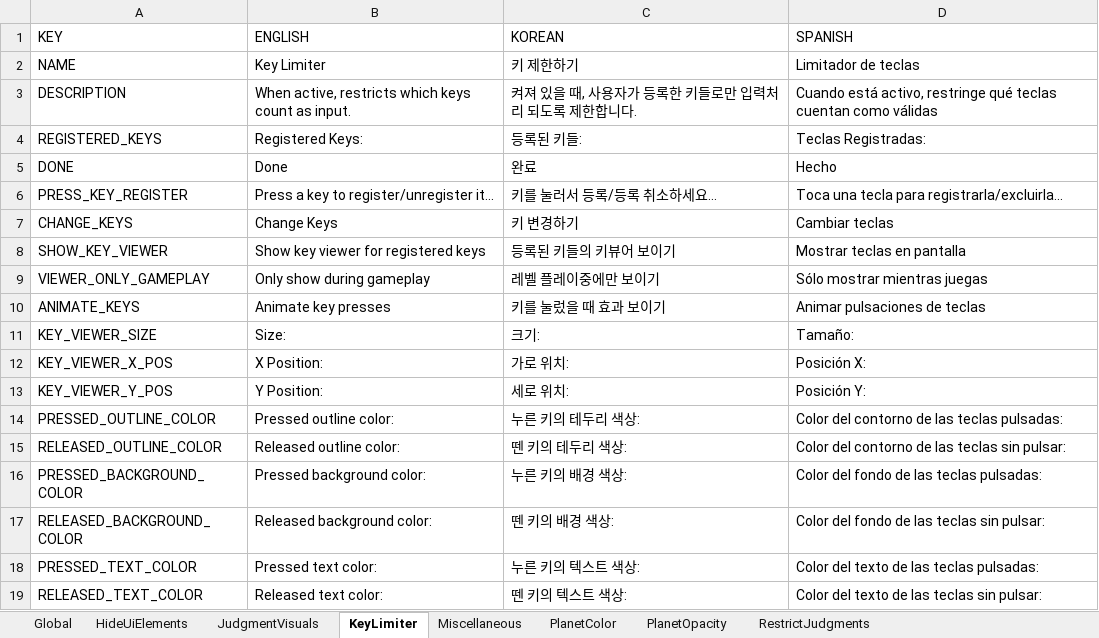
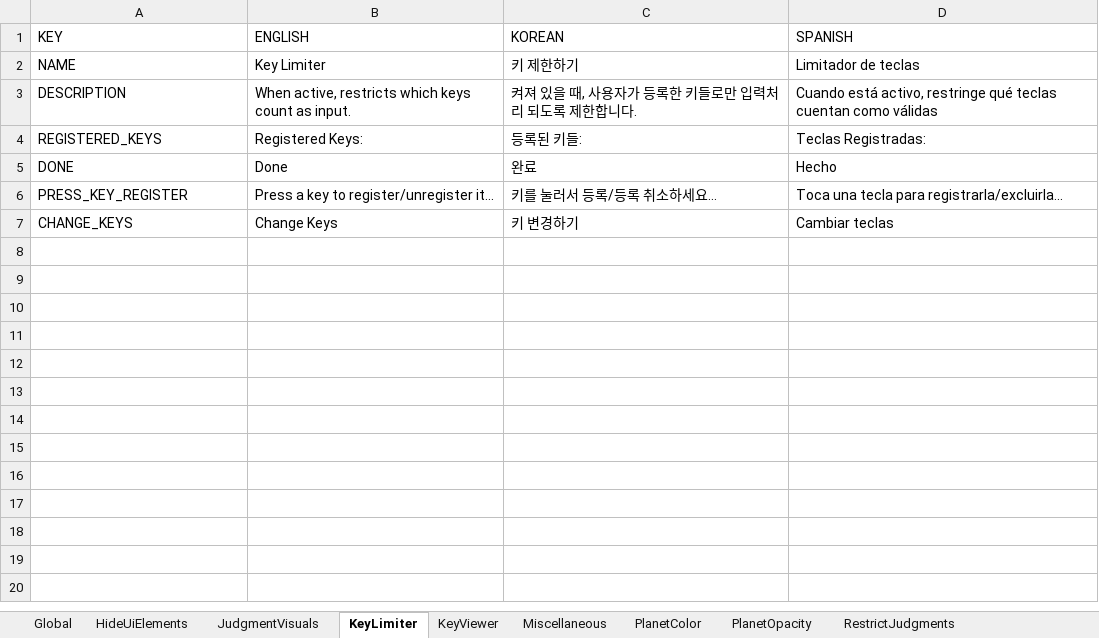
Before and after one commit to PizzaLovers007/AdofaiTweaks, an Excel workbook: AdofaiTweaks.Generator/translations.xlsx, sheet KeyLimiter, drawn as a sheet; values as stored, in another font and other column widths than the file's, no borders; the diff names each change by its address in the sheet, - before the commit and + after, or states it on an @@ line.

Commit message:
Separate key viewer and limiter

```diff
--- a/AdofaiTweaks.Generator/translations.xlsx (sheet KeyLimiter)
+++ b/AdofaiTweaks.Generator/translations.xlsx (sheet KeyLimiter)
+sheet tab: KeyViewer
-row 8: SHOW_KEY_VIEWER | Show key viewer for registered keys | 등록된 키들의 키뷰어 보이기 | Mostrar teclas en pantalla
-row 9: VIEWER_ONLY_GAMEPLAY | Only show during gameplay | 레벨 플레이중에만 보이기 | Sólo mostrar mientras juegas
-row 10: ANIMATE_KEYS | Animate key presses | 키를 눌렀을 때 효과 보이기 | Animar pulsaciones de teclas
-row 11: KEY_VIEWER_SIZE | Size: | 크기: | Tamaño:
-row 12: KEY_VIEWER_X_POS | X Position: | 가로 위치: | Posición X:
-row 13: KEY_VIEWER_Y_POS | Y Position: | 세로 위치: | Posición Y:
-row 14: PRESSED_OUTLINE_COLOR | Pressed outline color: | 누른 키의 테두리 색상: | Color del contorno de las teclas pulsadas:
-row 15: RELEASED_OUTLINE_COLOR | Released outline color: | 뗀 키의 테두리 색상: | Color del contorno de las teclas sin pulsar:
-row 16: PRESSED_BACKGROUND_COLOR | Pressed background color: | 누른 키의 배경 색상: | Color del fondo de las teclas pulsadas:
-row 17: RELEASED_BACKGROUND_COLOR | Released background color: | 뗀 키의 배경 색상: | Color del fondo de las teclas sin pulsar:
-row 18: PRESSED_TEXT_COLOR | Pressed text color: | 누른 키의 텍스트 색상: | Color del texto de las teclas pulsadas:
-row 19: RELEASED_TEXT_COLOR | Released text color: | 뗀 키의 텍스트 색상: | Color del texto de las teclas sin pulsar:
```
Also changed, not shown: 8 other files.
